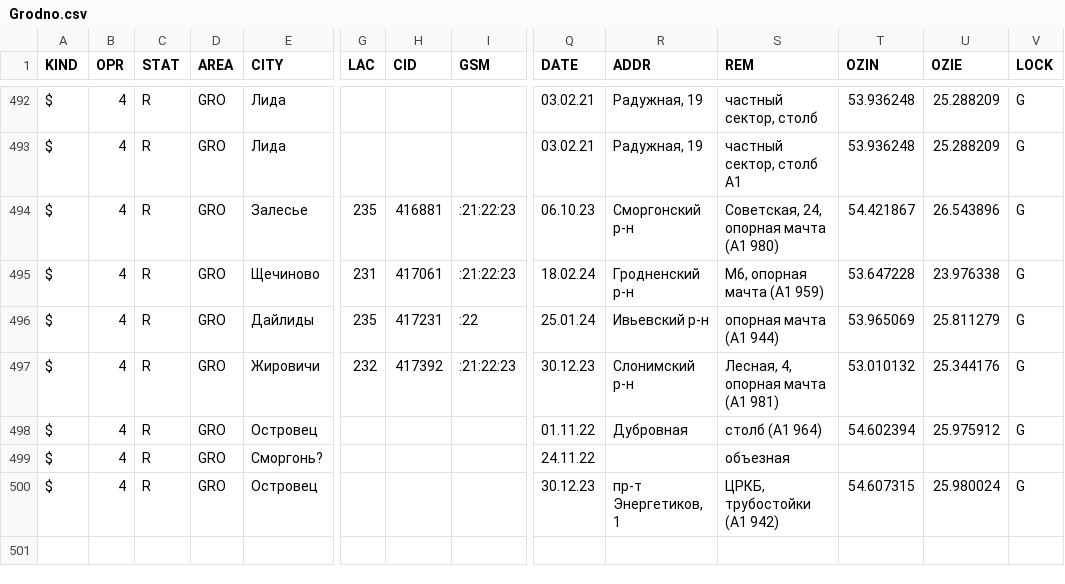
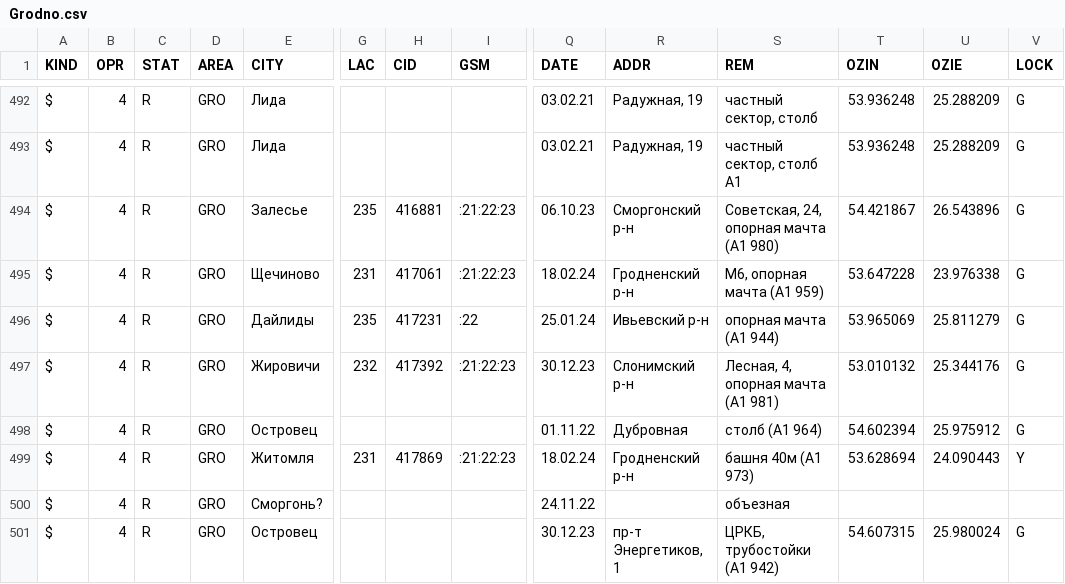
Before and after one commit to BYCellDatabase/csv, a CSV file: beCloud/Grodno.csv, drawn as a sheet; only a part is shown, gaps mark what is left out; rows hold the shown columns only; the diff names each change by its address in the sheet, - before the commit and + after, or states it on an @@ line.

Commit message:
1 files | M beCloud/Grodno.csv

```diff
--- a/beCloud/Grodno.csv
+++ b/beCloud/Grodno.csv
+row 499: $ | 4 | R | GRO | Житомля | 231 | 417869 | :21:22:23 | 18.02.24 | Гродненский р-н | башня 40м (А1 973) | 53.628694 | 24.090443 | Y
```
